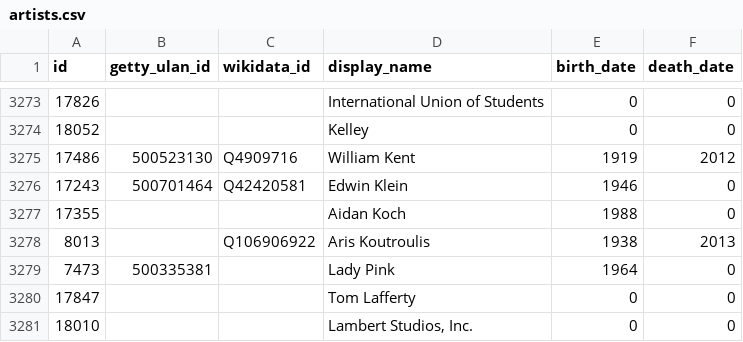
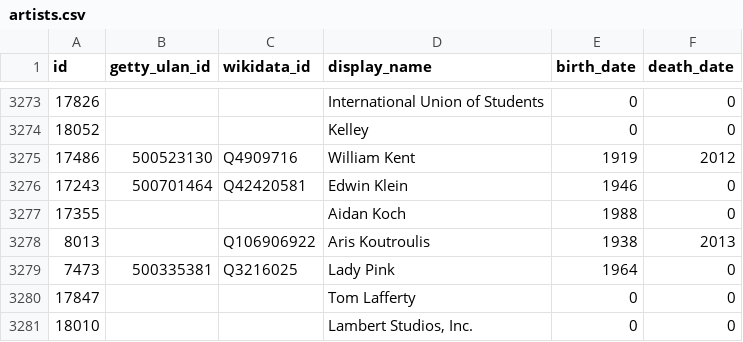
Before and after one commit to whitneymuseum/open-access, a CSV file: artists.csv, drawn as a sheet; only a part is shown, gaps mark what is left out.

Commit message:
Automated update

```diff
--- a/artists.csv
+++ b/artists.csv
@@ -3278,3 +3278,3 @@ id,getty_ulan_id,wikidata_id,display_name,birth_date,death_date
 8013,,Q106906922,Aris Koutroulis,1938,2013
-7473,500335381,,Lady Pink,1964,0
+7473,500335381,Q3216025,Lady Pink,1964,0
 17847,,,Tom Lafferty,0,0
```
